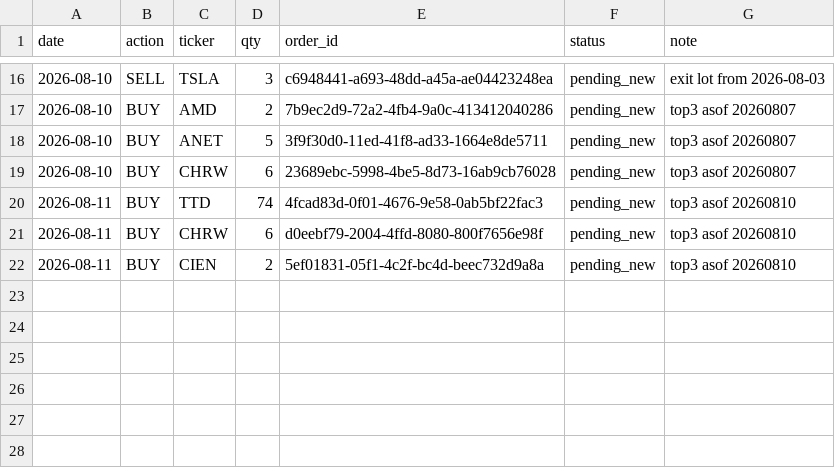
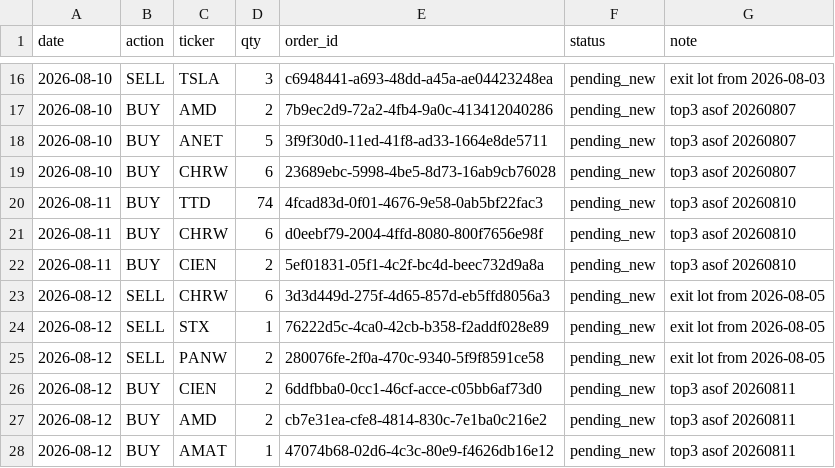
Before and after one commit to anwaar74/stefan_jansen_auto_trader, a CSV file: auto_trader/trades_log.csv, drawn as a sheet; only a part is shown, gaps mark what is left out; the diff names each change by its address in the sheet, - before the commit and + after, or states it on an @@ line.

```diff
--- a/auto_trader/trades_log.csv
+++ b/auto_trader/trades_log.csv
+row 23: 2026-08-12 | SELL | CHRW | 6 | 3d3d449d-275f-4d65-857d-eb5ffd8056a3 | pending_new | exit lot from 2026-08-05
+row 24: 2026-08-12 | SELL | STX | 1 | 76222d5c-4ca0-42cb-b358-f2addf028e89 | pending_new | exit lot from 2026-08-05
+row 25: 2026-08-12 | SELL | PANW | 2 | 280076fe-2f0a-470c-9340-5f9f8591ce58 | pending_new | exit lot from 2026-08-05
+row 26: 2026-08-12 | BUY | CIEN | 2 | 6ddfbba0-0cc1-46cf-acce-c05bb6af73d0 | pending_new | top3 asof 20260811
+row 27: 2026-08-12 | BUY | AMD | 2 | cb7e31ea-cfe8-4814-830c-7e1ba0c216e2 | pending_new | top3 asof 20260811
+row 28: 2026-08-12 | BUY | AMAT | 1 | 47074b68-02d6-4c3c-80e9-f4626db16e12 | pending_new | top3 asof 20260811
```
Also changed, not shown: auto_trader/equity_log.csv, 3 other files.
